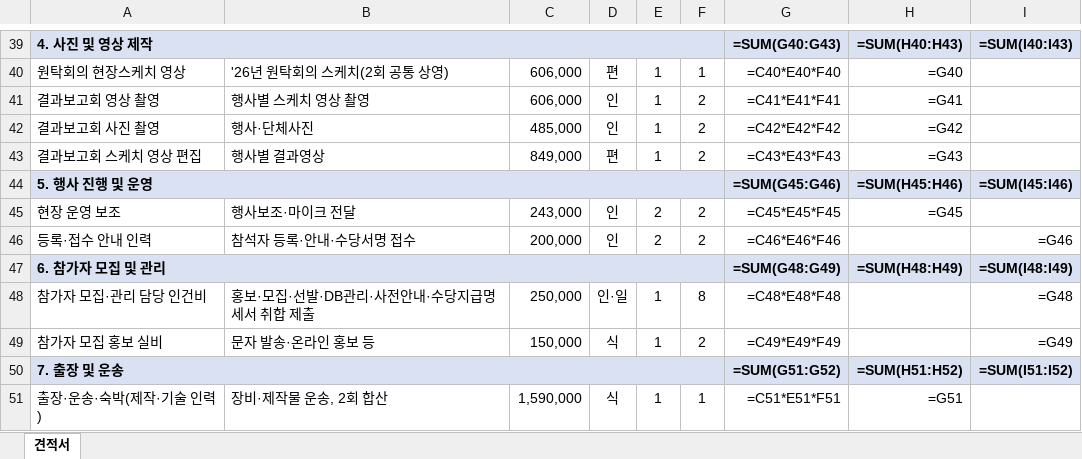
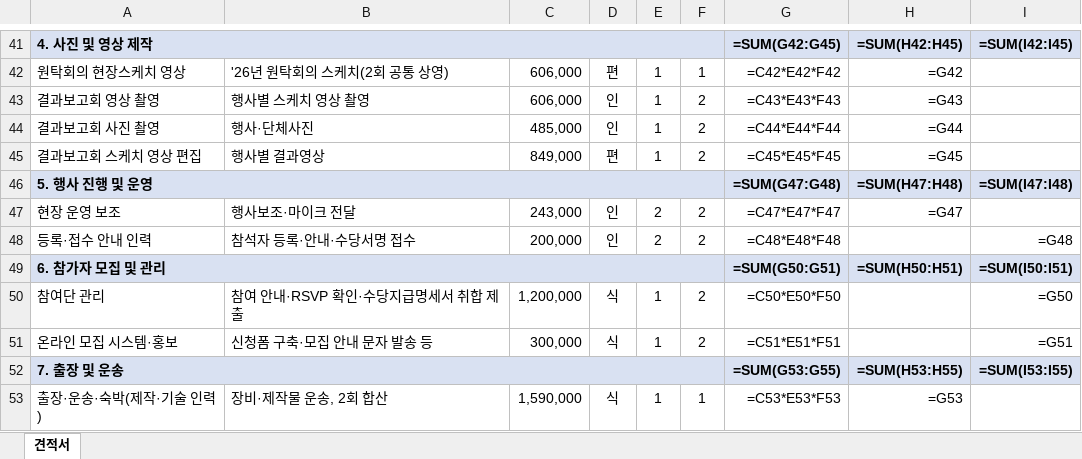
Before and after one commit to syoug93/-, an Excel workbook: 2026_취약노동자원탁회의_결과보고회/지혜의영토_견적서_노사발전재단.xlsx, sheet 견적서, drawn as a sheet; only a part is shown, gaps mark what is left out; values as stored, in another font and other column widths than the file's, no borders; formulas without a stored value are shown as written; removed rows and columns are numbered as before the commit, all else as after; the diff covers the shown part only; the diff names each change by its address in the sheet, - before the commit and + after, or states it on an @@ line.

```diff
--- a/2026_취약노동자원탁회의_결과보고회/지혜의영토_견적서_노사발전재단.xlsx (sheet 견적서)
+++ b/2026_취약노동자원탁회의_결과보고회/지혜의영토_견적서_노사발전재단.xlsx (sheet 견적서)
-G41: =SUM(G40:G43)
+G41: =SUM(G42:G45)
-H41: =SUM(H40:H43)
+H41: =SUM(H42:H45)
-I41: =SUM(I40:I43)
+I41: =SUM(I42:I45)
-G42: =C40*E40*F40
+G42: =C42*E42*F42
-H42: =G40
+H42: =G42
-G43: =C41*E41*F41
+G43: =C43*E43*F43
-H43: =G41
+H43: =G43
-G44: =C42*E42*F42
+G44: =C44*E44*F44
-H44: =G42
+H44: =G44
-G45: =C43*E43*F43
+G45: =C45*E45*F45
-H45: =G43
+H45: =G45
-G46: =SUM(G45:G46)
+G46: =SUM(G47:G48)
-H46: =SUM(H45:H46)
+H46: =SUM(H47:H48)
-I46: =SUM(I45:I46)
+I46: =SUM(I47:I48)
-G47: =C45*E45*F45
+G47: =C47*E47*F47
-H47: =G45
+H47: =G47
-G48: =C46*E46*F46
+G48: =C48*E48*F48
-I48: =G46
+I48: =G48
-G49: =SUM(G48:G49)
+G49: =SUM(G50:G51)
-H49: =SUM(H48:H49)
+H49: =SUM(H50:H51)
-I49: =SUM(I48:I49)
+I49: =SUM(I50:I51)
-row 48: 참가자 모집·관리 담당 인건비 | 홍보·모집·선발·DB관리·사전안내·수당지급명세서 취합 제출 | 250,000 | 인·일 | 1 | 8 | =C48*E48*F48 |  | =G48
-row 49: 참가자 모집 홍보 실비 | 문자 발송·온라인 홍보 등 | 150,000 | 식 | 1 | 2 | =C49*E49*F49 |  | =G49
+row 50: 참여단 관리 | 참여 안내·RSVP 확인·수당지급명세서 취합 제출 | 1,200,000 | 식 | 1 | 2 | =C50*E50*F50 |  | =G50
+row 51: 온라인 모집 시스템·홍보 | 신청폼 구축·모집 안내 문자 발송 등 | 300,000 | 식 | 1 | 2 | =C51*E51*F51 |  | =G51
-G52: =SUM(G51:G52)
+G52: =SUM(G53:G55)
-H52: =SUM(H51:H52)
+H52: =SUM(H53:H55)
-I52: =SUM(I51:I52)
+I52: =SUM(I53:I55)
-G53: =C51*E51*F51
+G53: =C53*E53*F53
-H53: =G51
+H53: =G53
```
Also changed, not shown: 8 added rows, 2 removed rows and 52 edited cells elsewhere in this sheet, 4 other files.
